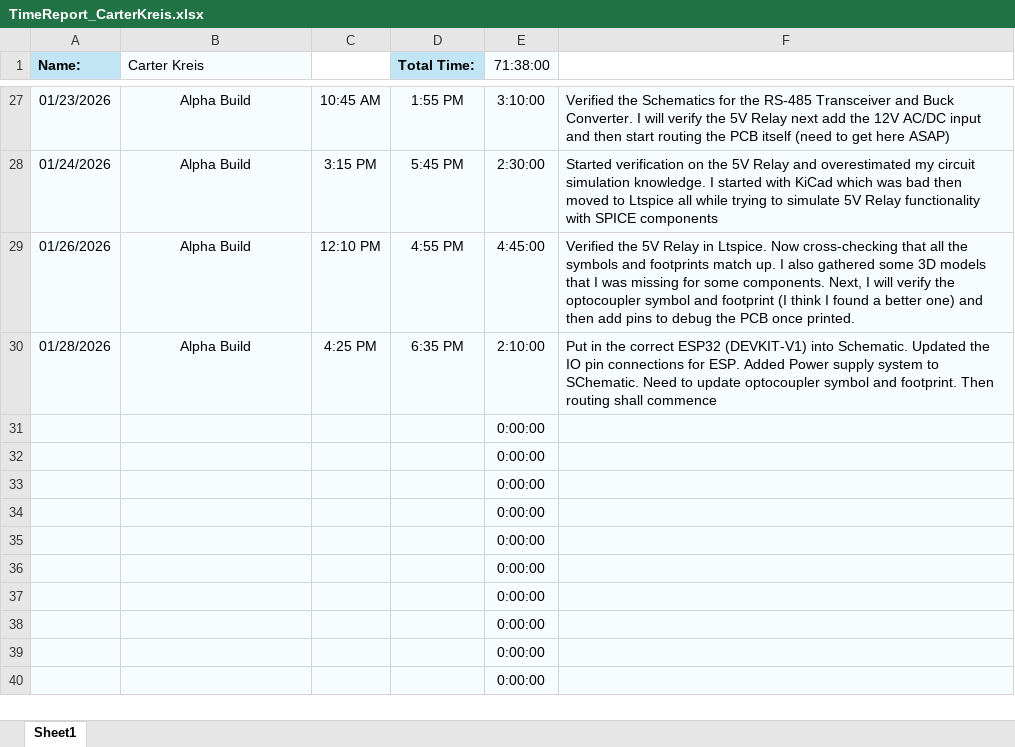
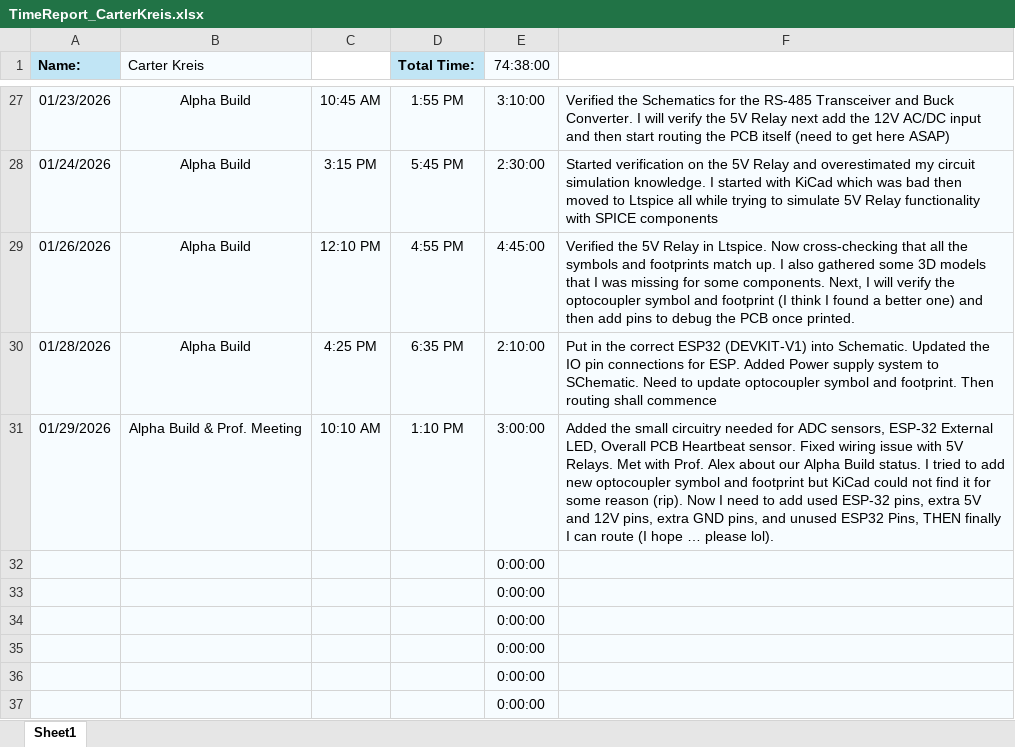
Before and after one commit to aboler/plant-partner, an Excel workbook: Documentation/Contributions/TimeReport_CarterKreis.xlsx, sheet Sheet1, drawn as a sheet; only a part is shown, gaps mark what is left out; the shorter side is filled out with more unchanged rows; values as stored, in another font and other column widths than the file's, no borders; removed rows and columns are numbered as before the commit, all else as after; the diff names each change by its address in the sheet, - before the commit and + after, or states it on an @@ line.

Commit message:
Updated Timesheet

```diff
--- a/Documentation/Contributions/TimeReport_CarterKreis.xlsx (sheet Sheet1)
+++ b/Documentation/Contributions/TimeReport_CarterKreis.xlsx (sheet Sheet1)
-E1: 71:38:00
+E1: 74:38:00
-row 31:  |  |  |  | 0:00:00
+row 31: 01/29/2026 | Alpha Build & Prof. Meeting | 10:10 AM | 1:10 PM | 3:00:00 | Added the small circuitry needed for ADC sensors, ESP-32 External LED, Overall PCB Heartbeat sensor. Fixed wiring issue with 5V Relays. Met with Prof. Alex about our Alpha Build status. I tried to add new optocoupler symbol and footprint but KiCad could not find it for some reason (rip). Now I need to add used ESP-32 pins, extra 5V and 12V pins, extra GND pins, and unused ESP32 Pins, THEN finally I can route (I hope … please lol).
```
